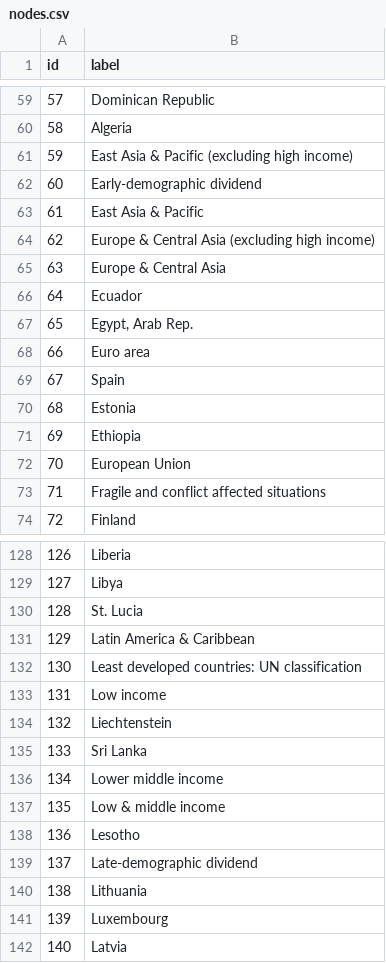
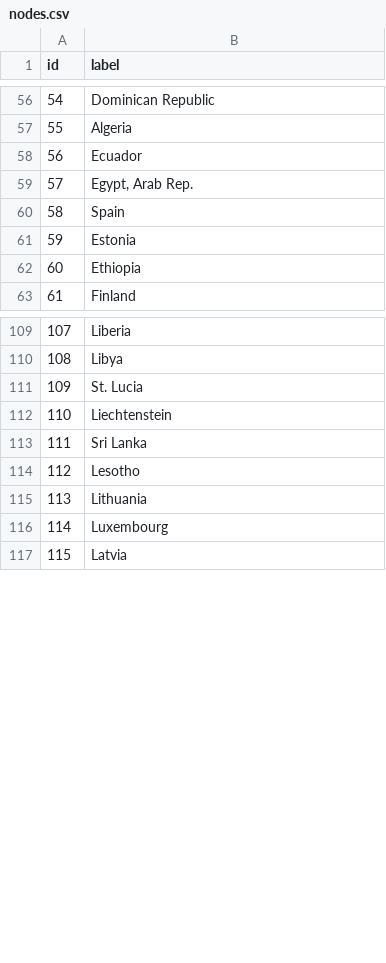
Before and after one commit to CourseReps/ECEN689-Fall2018, a CSV file: Students/mason-rumuly/challenge-03/nodes.csv, drawn as a sheet; only a part is shown, gaps mark what is left out; the diff covers the shown part only; the diff names each change by its address in the sheet, - before the commit and + after, or states it on an @@ line.

```diff
--- a/Students/mason-rumuly/challenge-03/nodes.csv
+++ b/Students/mason-rumuly/challenge-03/nodes.csv
@@ column A (id) renumbered from row 7 down @@
-row 61: 59 | East Asia & Pacific (excluding high income)
-row 62: 60 | Early-demographic dividend
-row 63: 61 | East Asia & Pacific
-row 64: 62 | Europe & Central Asia (excluding high income)
-row 65: 63 | Europe & Central Asia
-row 68: 66 | Euro area
-row 72: 70 | European Union
-row 73: 71 | Fragile and conflict affected situations
-row 131: 129 | Latin America & Caribbean
-row 132: 130 | Least developed countries: UN classification
-row 133: 131 | Low income
-row 136: 134 | Lower middle income
-row 137: 135 | Low & middle income
-row 139: 137 | Late-demographic dividend
```
Also changed, not shown: 32 removed rows and 1 edited cell elsewhere in this file, 4 other files.
